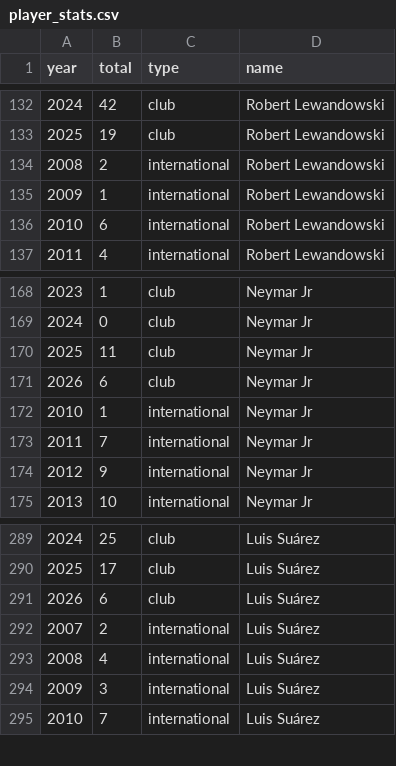
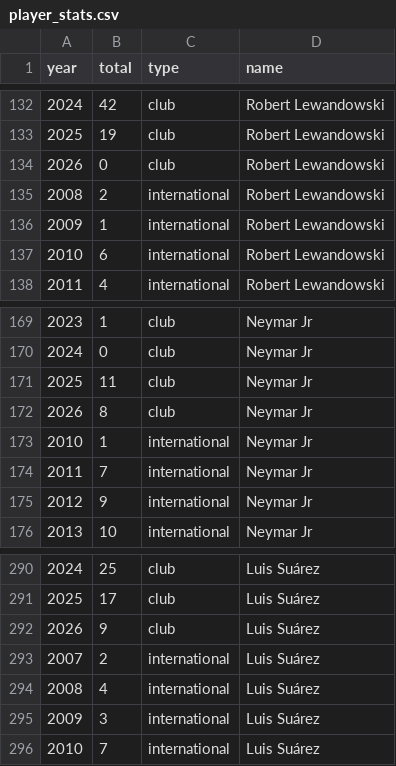
Before and after one commit to jtrecenti/goal500-python, a CSV file: data/player_stats.csv, drawn as a sheet; only a part is shown, gaps mark what is left out.

```diff
--- a/data/player_stats.csv
+++ b/data/player_stats.csv
@@ -133,2 +133,3 @@ year,total,type,name
 2025,19,club,Robert Lewandowski
+2026,0,club,Robert Lewandowski
 2008,2,international,Robert Lewandowski
@@ -170,3 +171,3 @@ year,total,type,name
 2025,11,club,Neymar Jr
-2026,6,club,Neymar Jr
+2026,8,club,Neymar Jr
 2010,1,international,Neymar Jr
@@ -290,3 +291,3 @@ year,total,type,name
 2025,17,club,Luis Suárez
-2026,6,club,Luis Suárez
+2026,9,club,Luis Suárez
 2007,2,international,Luis Suárez
```
Also changed, not shown: 3 other files.
